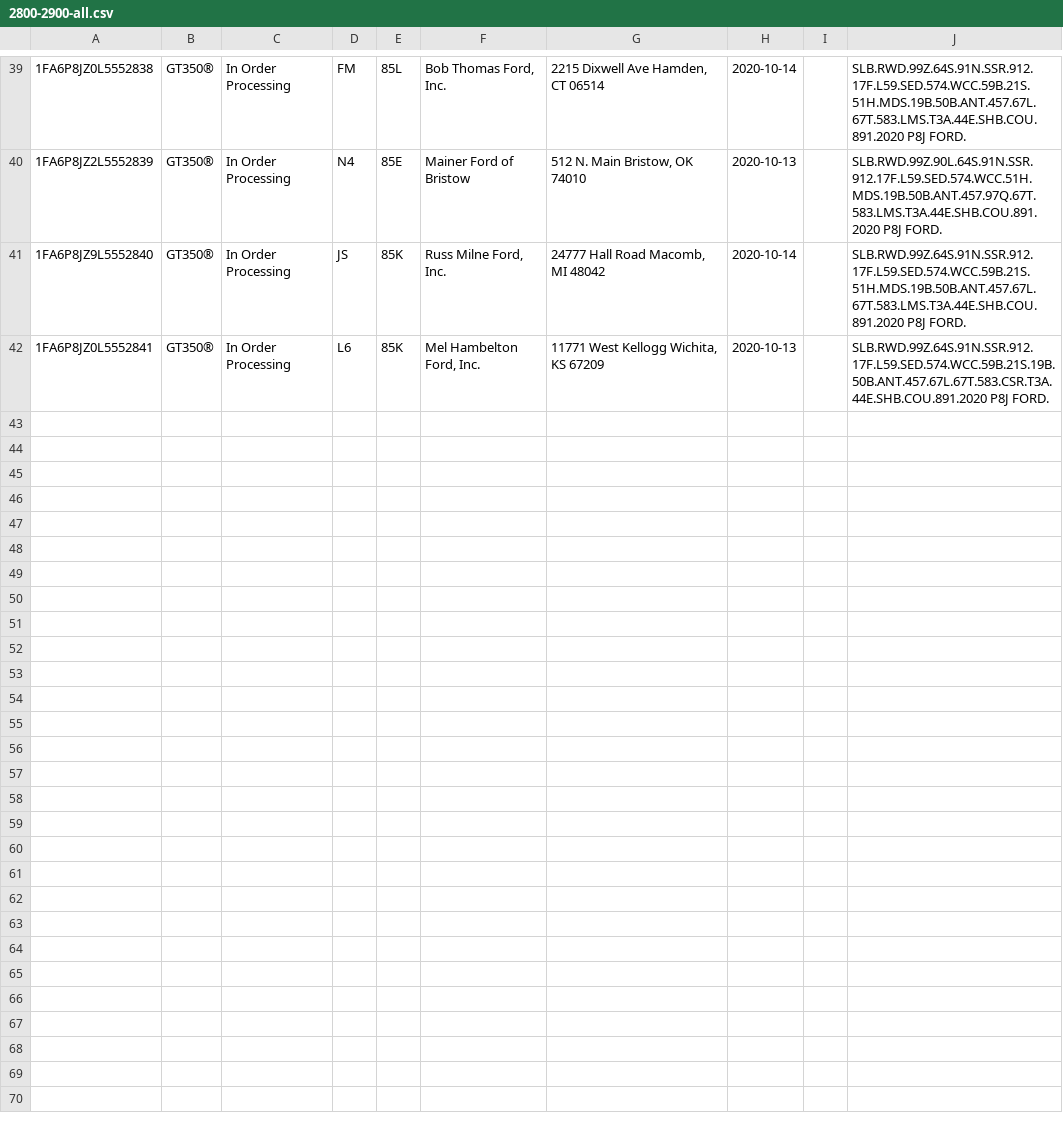
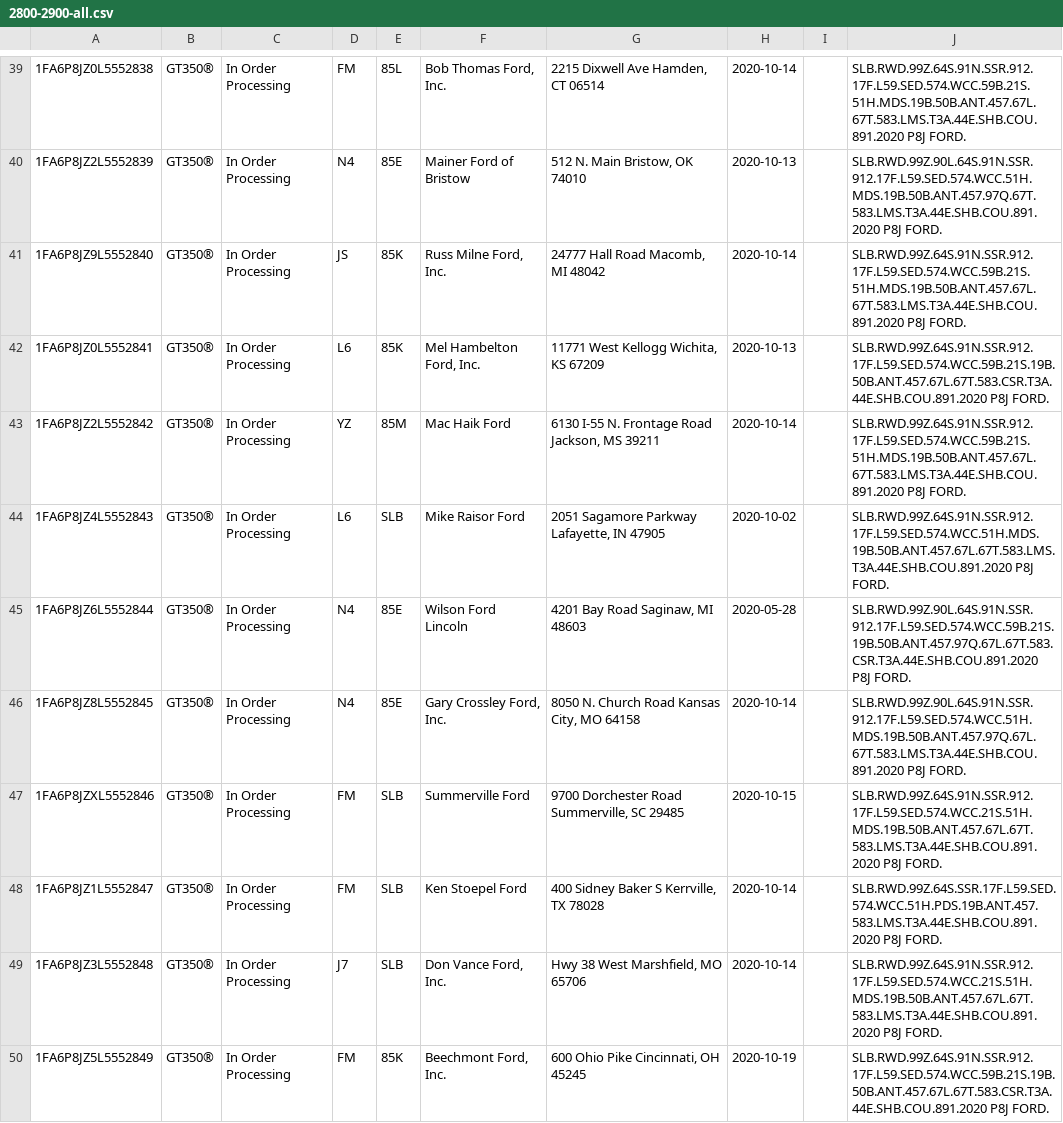
Before and after one commit to corrieb/350vins, a CSV file: data/2800-2900-all.csv, drawn as a sheet; only a part is shown, gaps mark what is left out; the diff names each change by its address in the sheet, - before the commit and + after, or states it on an @@ line.

```diff
--- a/data/2800-2900-all.csv
+++ b/data/2800-2900-all.csv
+row 43: 1FA6P8JZ2L5552842 | GT350® | In Order Processing | YZ | 85M | Mac Haik Ford | 6130 I-55 N. Frontage Road Jackson, MS 39211 | 2020-10-14 |  | SLB.RWD.99Z.64S.91N.SSR.912.17F.L59.SED.574.WCC.59B.21S.51H.MDS.19B.50B.ANT.457.67L.67T.583.LMS.T3A.44E.SHB.COU.891.2020 P8J FORD.
+row 44: 1FA6P8JZ4L5552843 | GT350® | In Order Processing | L6 | SLB | Mike Raisor Ford | 2051 Sagamore Parkway Lafayette, IN 47905 | 2020-10-02 |  | SLB.RWD.99Z.64S.91N.SSR.912.17F.L59.SED.574.WCC.51H.MDS.19B.50B.ANT.457.67L.67T.583.LMS.T3A.44E.SHB.COU.891.2020 P8J FORD.
+row 45: 1FA6P8JZ6L5552844 | GT350® | In Order Processing | N4 | 85E | Wilson Ford Lincoln | 4201 Bay Road Saginaw, MI 48603 | 2020-05-28 |  | SLB.RWD.99Z.90L.64S.91N.SSR.912.17F.L59.SED.574.WCC.59B.21S.19B.50B.ANT.457.97Q.67L.67T.583.CSR.T3A.44E.SHB.COU.891.2020 P8J FORD.
+row 46: 1FA6P8JZ8L5552845 | GT350® | In Order Processing | N4 | 85E | Gary Crossley Ford, Inc. | 8050 N. Church Road Kansas City, MO 64158 | 2020-10-14 |  | SLB.RWD.99Z.90L.64S.91N.SSR.912.17F.L59.SED.574.WCC.51H.MDS.19B.50B.ANT.457.97Q.67L.67T.583.LMS.T3A.44E.SHB.COU.891.2020 P8J FORD.
+row 47: 1FA6P8JZXL5552846 | GT350® | In Order Processing | FM | SLB | Summerville Ford | 9700 Dorchester Road Summerville, SC 29485 | 2020-10-15 |  | SLB.RWD.99Z.64S.91N.SSR.912.17F.L59.SED.574.WCC.21S.51H.MDS.19B.50B.ANT.457.67L.67T.583.LMS.T3A.44E.SHB.COU.891.2020 P8J FORD.
+row 48: 1FA6P8JZ1L5552847 | GT350® | In Order Processing | FM | SLB | Ken Stoepel Ford | 400 Sidney Baker S Kerrville, TX 78028 | 2020-10-14 |  | SLB.RWD.99Z.64S.SSR.17F.L59.SED.574.WCC.51H.PDS.19B.ANT.457.583.LMS.T3A.44E.SHB.COU.891.2020 P8J FORD.
+row 49: 1FA6P8JZ3L5552848 | GT350® | In Order Processing | J7 | SLB | Don Vance Ford, Inc. | Hwy 38 West Marshfield, MO 65706 | 2020-10-14 |  | SLB.RWD.99Z.64S.91N.SSR.912.17F.L59.SED.574.WCC.21S.51H.MDS.19B.50B.ANT.457.67L.67T.583.LMS.T3A.44E.SHB.COU.891.2020 P8J FORD.
+row 50: 1FA6P8JZ5L5552849 | GT350® | In Order Processing | FM | 85K | Beechmont Ford, Inc. | 600 Ohio Pike Cincinnati, OH 45245 | 2020-10-19 |  | SLB.RWD.99Z.64S.91N.SSR.912.17F.L59.SED.574.WCC.59B.21S.19B.50B.ANT.457.67L.67T.583.CSR.T3A.44E.SHB.COU.891.2020 P8J FORD.
```
Also changed, not shown: data/2200-2300-all.csv, data/2300-2400-all.csv, 12 other files.
